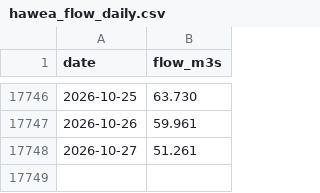
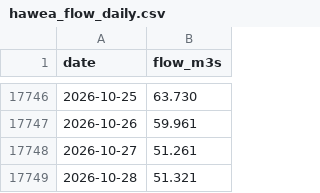
Before and after one commit to rhysemt/lake-hawea-levels, a CSV file: data/hawea_flow_daily.csv, drawn as a sheet; only a part is shown, gaps mark what is left out; the diff names each change by its address in the sheet, - before the commit and + after, or states it on an @@ line.

```diff
--- a/data/hawea_flow_daily.csv
+++ b/data/hawea_flow_daily.csv
+row 17749: 2026-10-28 | 51.321
```
Also changed, not shown: data/hawea_daily.csv, data/hawea_inflow_7day.csv.
